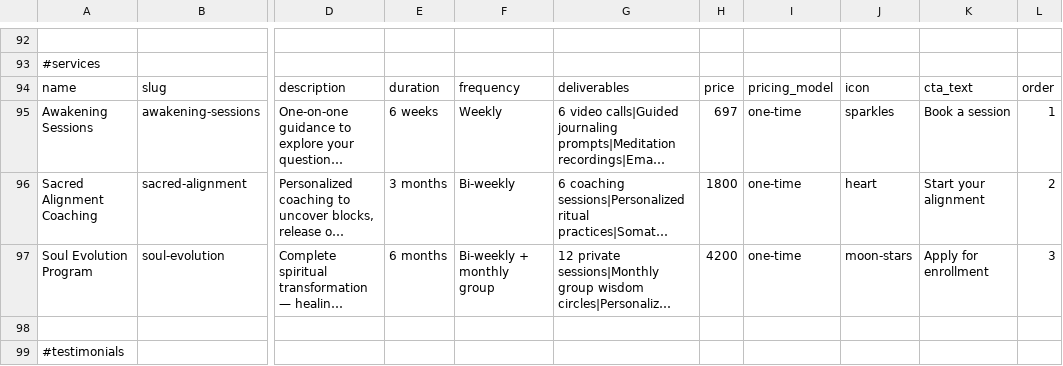
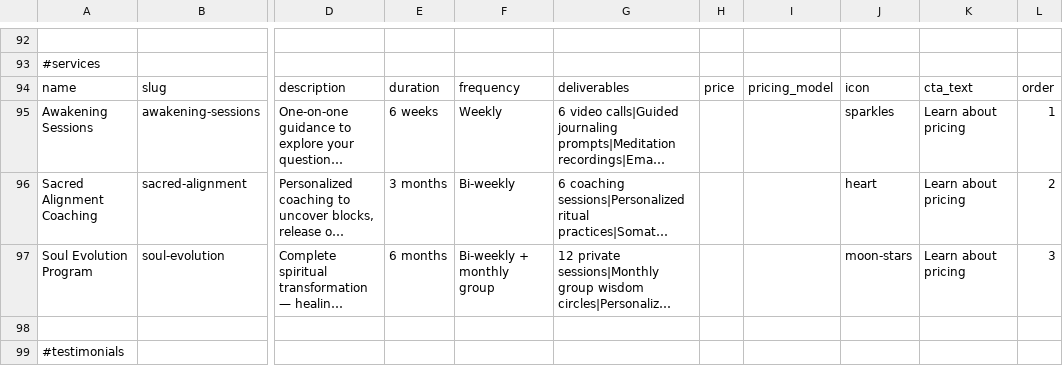
Before and after one commit to ohshtnvm/spiritual-coach-site, a TSV file: public/coach-data.tsv, drawn as a sheet; only a part is shown, gaps mark what is left out; long unchanged cells end in …; the diff names each change by its address in the sheet, - before the commit and + after, or states it on an @@ line.

Commit message:
Resolve duplicate pricing: Services describe (no prices), Pricing is single source; service CTAs link to pricing

```diff
--- a/public/coach-data.tsv
+++ b/public/coach-data.tsv
-H95: 697
+H95: (empty)
-I95:I97: one-time
+I95:I97: (empty)
-K95: Book a session
+K95: Learn about pricing
-H96: 1800
+H96: (empty)
-K96: Start your alignment
+K96: Learn about pricing
-H97: 4200
+H97: (empty)
-K97: Apply for enrollment
+K97: Learn about pricing
```
Also changed, not shown: 1 other file.
